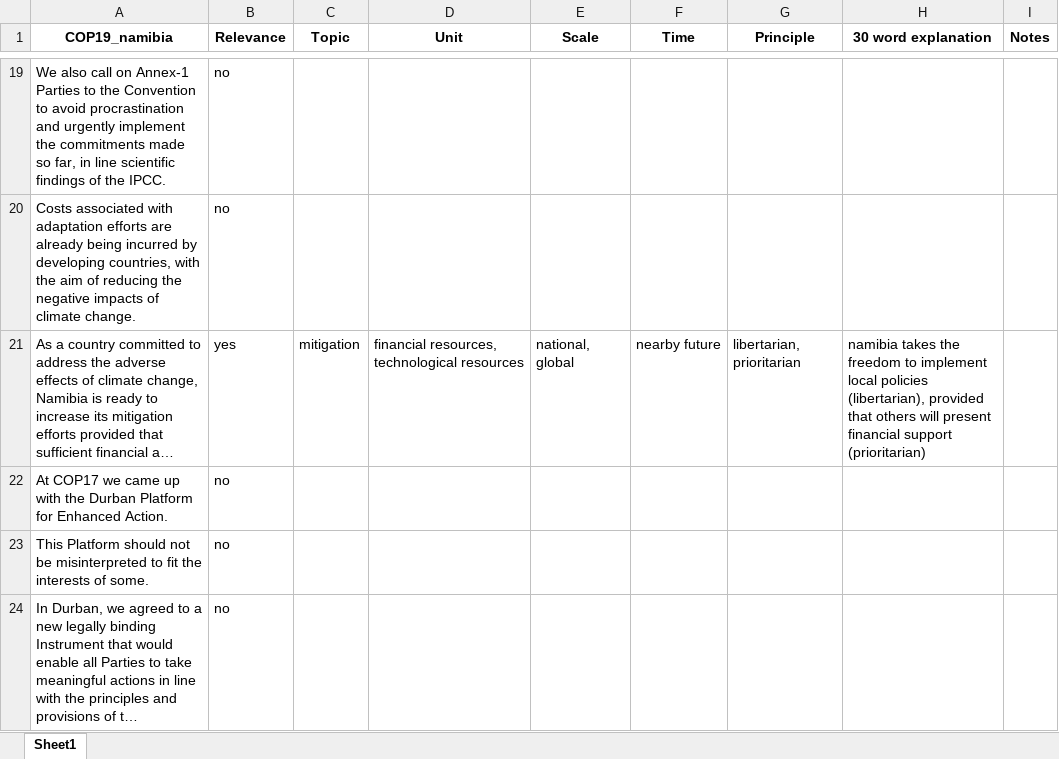
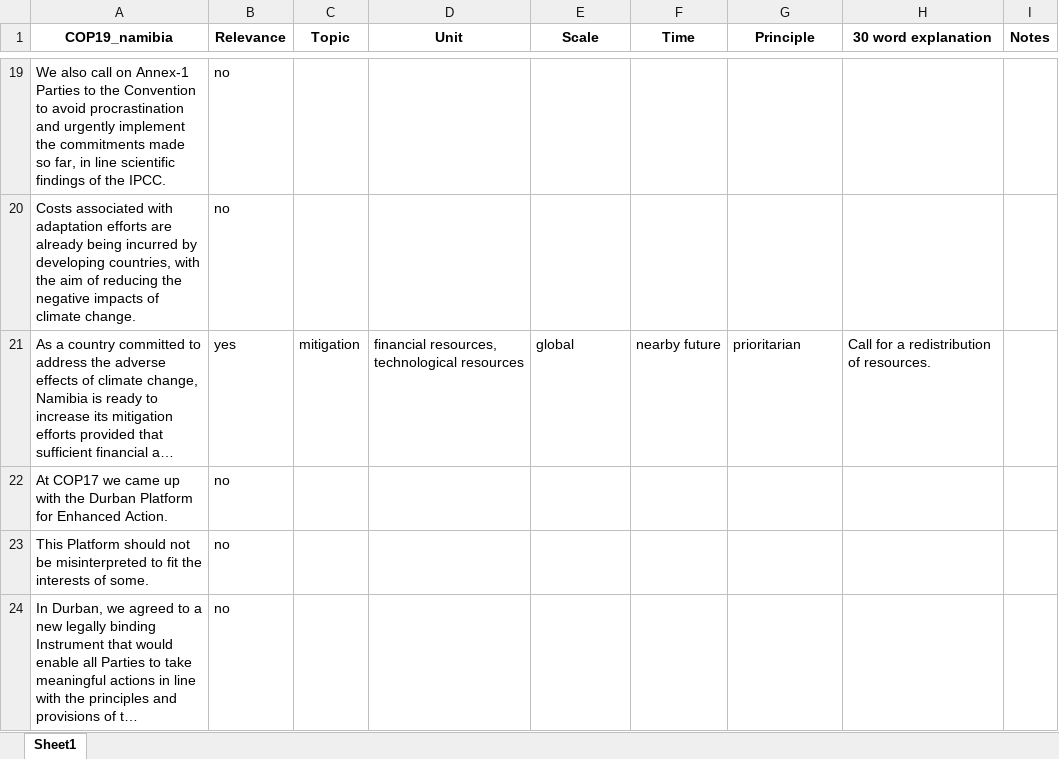
Before and after one commit to svansanten/TextToDistributiveJustice, an Excel workbook: HLS_man/COP19/COP19_man_namibia.xlsx, sheet Sheet1, drawn as a sheet; only a part is shown, gaps mark what is left out; long unchanged cells end in …; values as stored, in another font and other column widths than the file's, no borders; the diff names each change by its address in the sheet, - before the commit and + after, or states it on an @@ line.

```diff
--- a/HLS_man/COP19/COP19_man_namibia.xlsx (sheet Sheet1)
+++ b/HLS_man/COP19/COP19_man_namibia.xlsx (sheet Sheet1)
-E21 (Scale): national, global
+E21 (Scale): global
-G21 (Principle): libertarian, prioritarian
+G21 (Principle): prioritarian
-H21 (30 word explanation): namibia takes the freedom to implement local policies (libertarian), provided that others will present financial support (prioritarian)
+H21 (30 word explanation): Call for a redistribution of resources.
```
Also changed, not shown: HLS_man/COP19/COP19_man_japan.xlsx, HLS_man/COP19/COP19_man_usa.xlsx, 14 other files.
